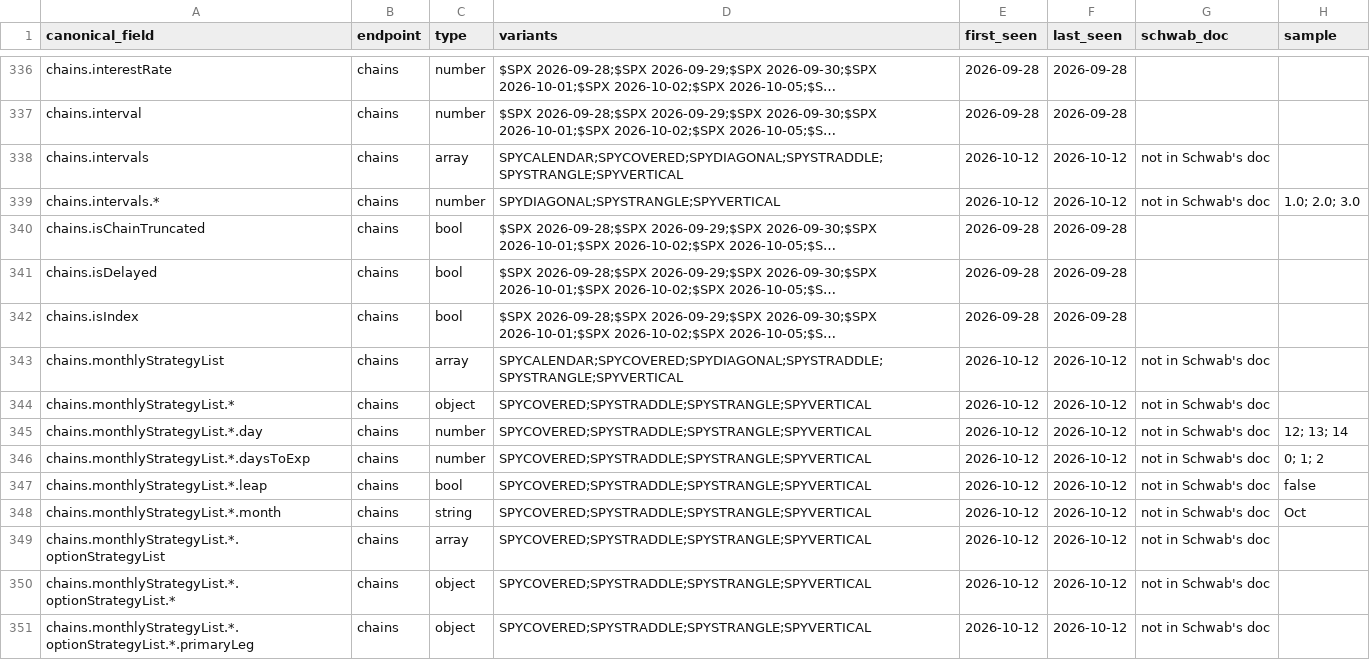
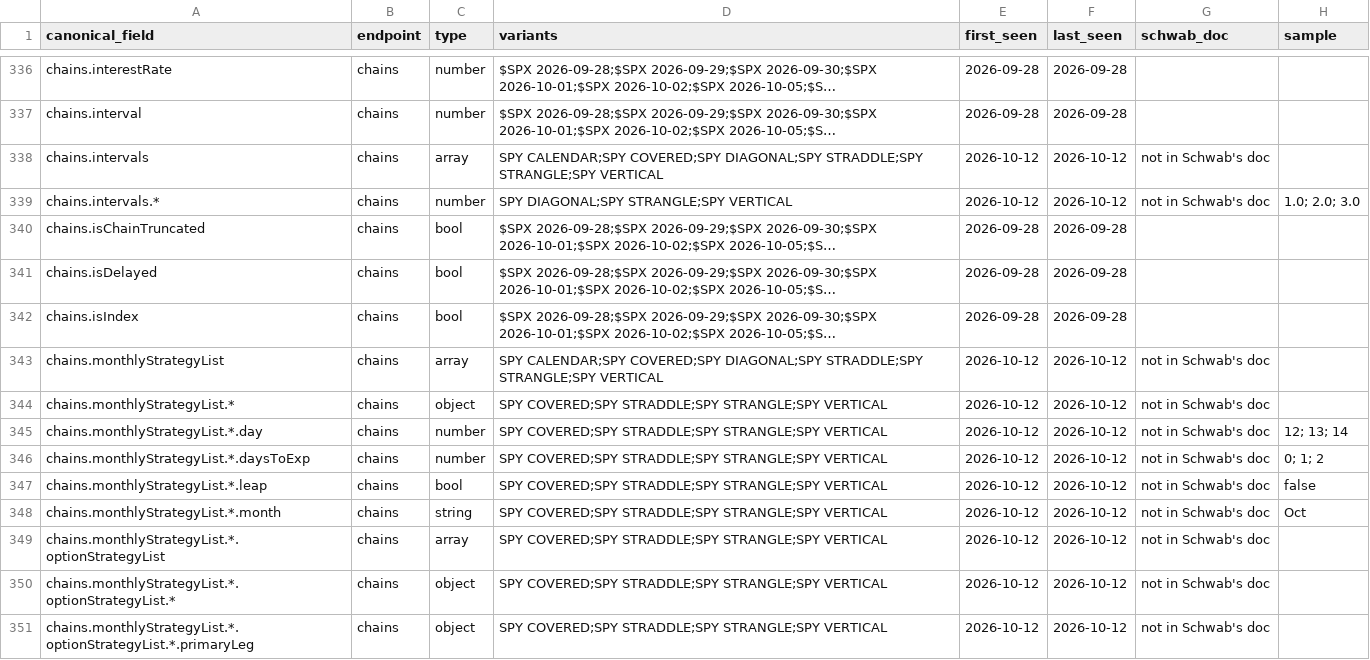
Before and after one commit to evargas963/Ed-s-Console-App, a CSV file: docs/schwab_fields.csv, drawn as a sheet; only a part is shown, gaps mark what is left out; long unchanged cells end in …; the diff covers the shown part only; the diff names each change by its address in the sheet, - before the commit and + after, or states it on an @@ line.

```diff
--- a/docs/schwab_fields.csv
+++ b/docs/schwab_fields.csv
-D338 (variants): SPYCALENDAR;SPYCOVERED;SPYDIAGONAL;SPYSTRADDLE;SPYSTRANGLE;SPYVERTICAL
+D338 (variants): SPY CALENDAR;SPY COVERED;SPY DIAGONAL;SPY STRADDLE;SPY STRANGLE;SPY VERTICAL
-D339 (variants): SPYDIAGONAL;SPYSTRANGLE;SPYVERTICAL
+D339 (variants): SPY DIAGONAL;SPY STRANGLE;SPY VERTICAL
-D343 (variants): SPYCALENDAR;SPYCOVERED;SPYDIAGONAL;SPYSTRADDLE;SPYSTRANGLE;SPYVERTICAL
+D343 (variants): SPY CALENDAR;SPY COVERED;SPY DIAGONAL;SPY STRADDLE;SPY STRANGLE;SPY VERTICAL
-D344:D351 (variants): SPYCOVERED;SPYSTRADDLE;SPYSTRANGLE;SPYVERTICAL
+D344:D351 (variants): SPY COVERED;SPY STRADDLE;SPY STRANGLE;SPY VERTICAL
```
Also changed, not shown: 96 edited cells elsewhere in this file, 1 other file.
